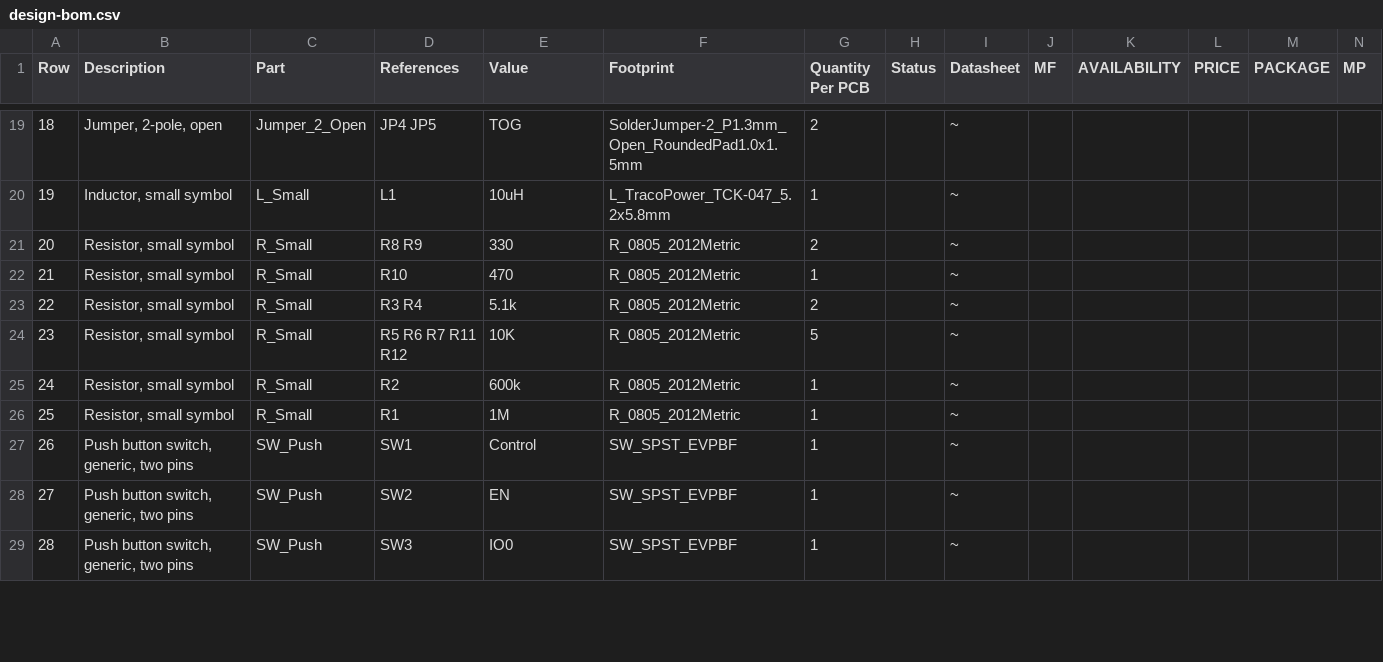
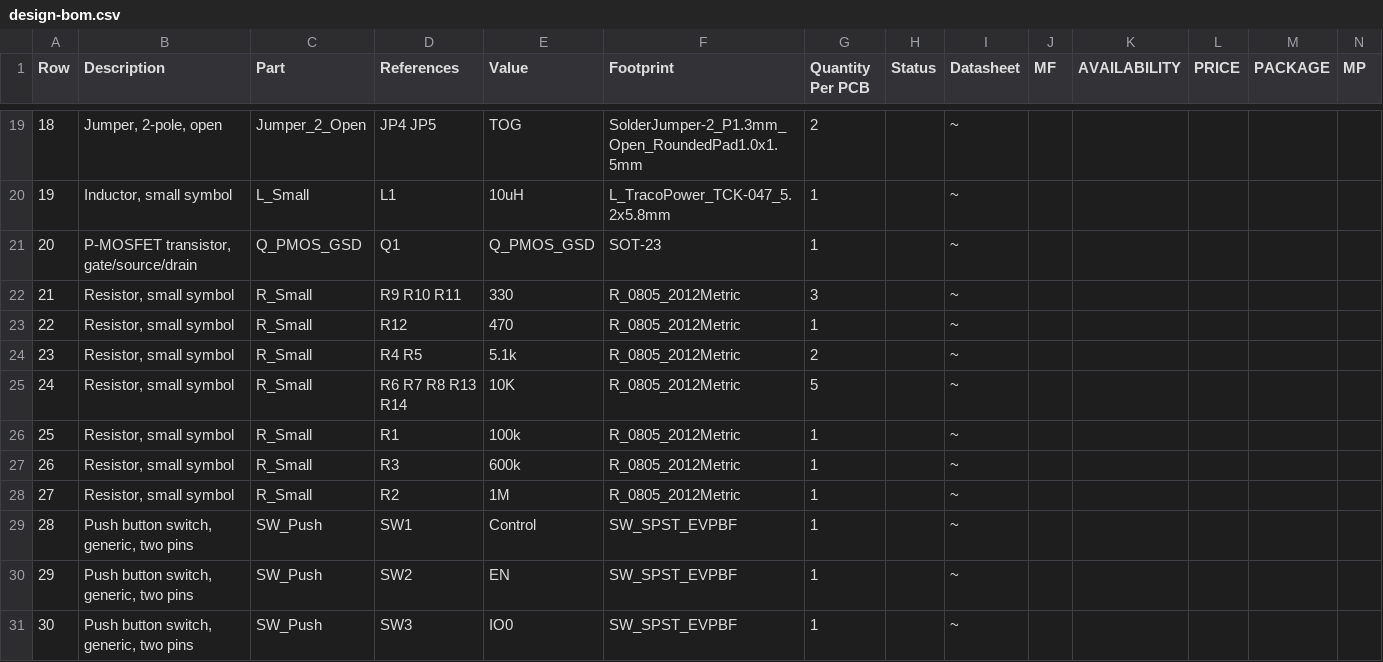
Before and after one commit to 42CrMo4/P003_ESPnow_Testboard, a CSV file: Fabrication/BoM/design-bom.csv, drawn as a sheet; only a part is shown, gaps mark what is left out; addresses are those after the commit; rows hold the shown columns only; the diff covers the shown part only; the diff names each change by its address in the sheet, - before the commit and + after, or states it on an @@ line.

```diff
--- a/Fabrication/BoM/design-bom.csv
+++ b/Fabrication/BoM/design-bom.csv
+row 21: 20 | P-MOSFET transistor, gate/source/drain | Q_PMOS_GSD | Q1 | Q_PMOS_GSD | SOT-23 | 1 |  | ~
@@ column A (Row) renumbered between rows 22 and 36 @@
-D22 (References): R8 R9
+D22 (References): R9 R10 R11
-G22 (Quantity Per PCB): 2
+G22 (Quantity Per PCB): 3
-D23 (References): R10
+D23 (References): R12
-D24 (References): R3 R4
+D24 (References): R4 R5
-D25 (References): R5 R6 R7 R11 R12
+D25 (References): R6 R7 R8 R13 R14
+row 26: 25 | Resistor, small symbol | R_Small | R1 | 100k | R_0805_2012Metric | 1 |  | ~
-D27 (References): R2
+D27 (References): R3
-D28 (References): R1
+D28 (References): R2
```
Also changed, not shown: 1 added row and 22 edited cells elsewhere in this file, Fabrication/BoM/design-bom-short.csv, 2 other files.
